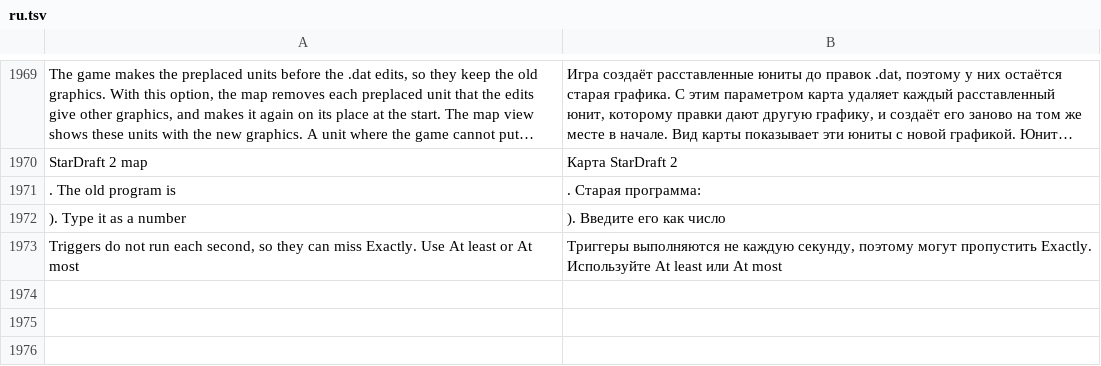
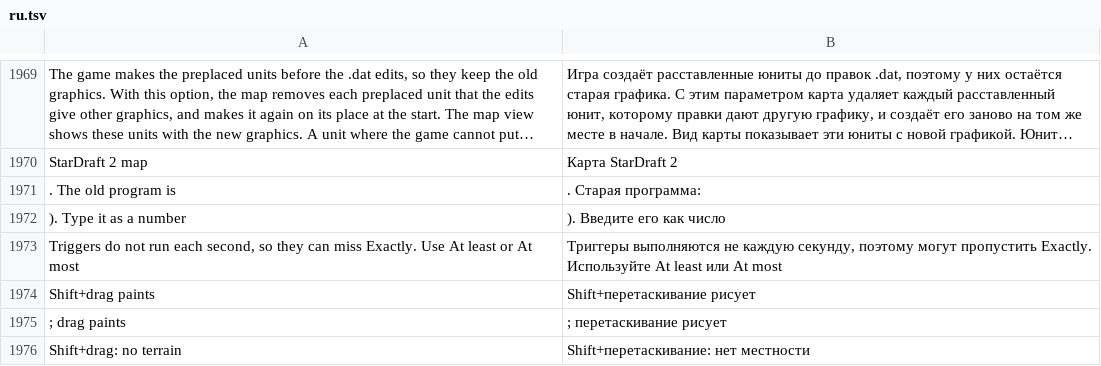
Before and after one commit to stardraft-editor/stardraft, a TSV file: apps/editor/res/lang/ru.tsv, drawn as a sheet; only a part is shown, gaps mark what is left out; long unchanged cells end in ….

Commit message:
Terrain: in isometric terrain, Shift+click or Shift+drag paints the second terrain (Ctrl+click in the list); the right button no longer paints, it opens the map's menu or stops the tool as in the other modes

```diff
--- a/apps/editor/res/lang/ru.tsv
+++ b/apps/editor/res/lang/ru.tsv
@@ -2001 +2001,4 @@ StarDraft 2 map	Карта StarDraft 2
 Triggers do not run each second, so they can miss Exactly. Use At least or At most	Триггеры выполняются не каждую секунду, поэтому могут пропустить Exactly. Используйте At least или At most
+Shift+drag paints 	Shift+перетаскивание рисует
+; drag paints 	; перетаскивание рисует
+Shift+drag: no terrain	Shift+перетаскивание: нет местности
```
Also changed, not shown: apps/editor/res/lang/es.tsv, apps/editor/res/lang/ko.tsv, 7 other files.
